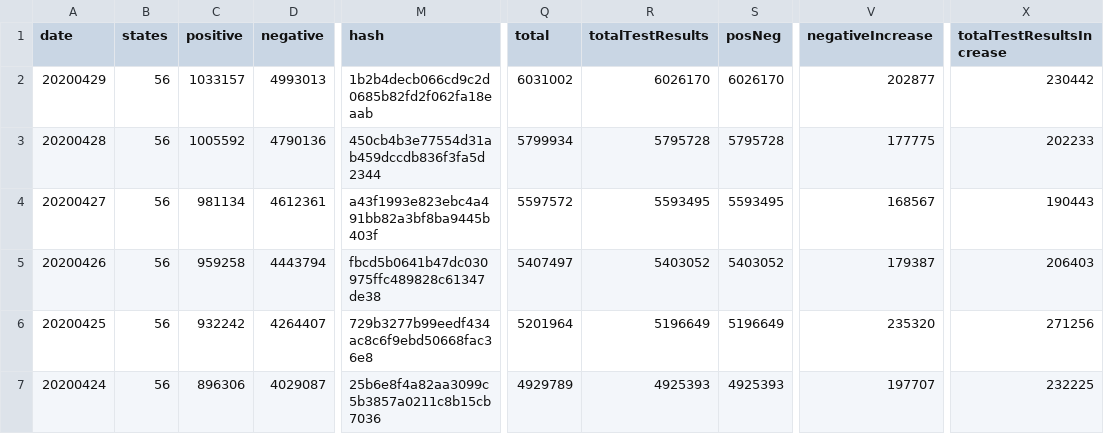
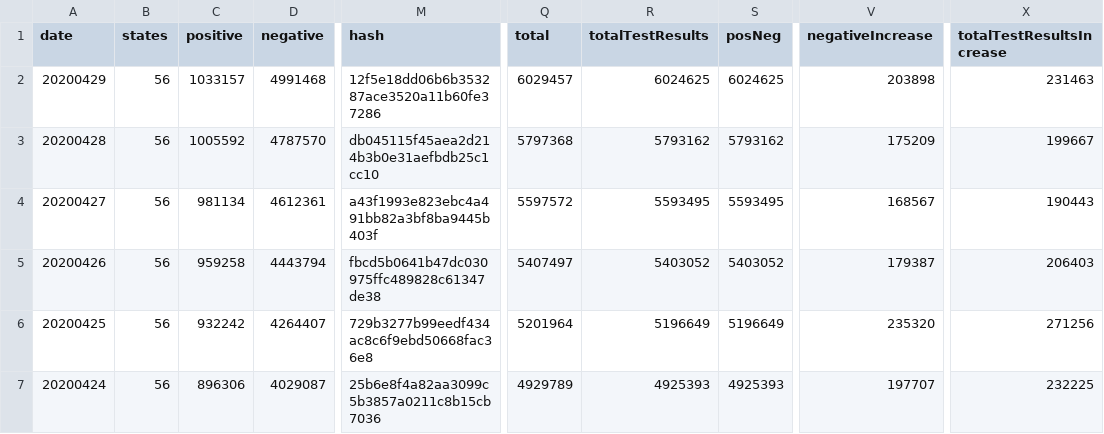
Before and after one commit to thoo/covid-tracking-data, a CSV file: data/us_daily.csv, drawn as a sheet; only a part is shown, gaps mark what is left out; the diff names each change by its address in the sheet, - before the commit and + after, or states it on an @@ line.

```diff
--- a/data/us_daily.csv
+++ b/data/us_daily.csv
-D2 (negative): 4993013
+D2 (negative): 4991468
-M2 (hash): 1b2b4decb066cd9c2d0685b82fd2f062fa18eaab
+M2 (hash): 12f5e18dd06b6b353287ace3520a11b60fe37286
-Q2 (total): 6031002
+Q2 (total): 6029457
-R2 (totalTestResults): 6026170
+R2 (totalTestResults): 6024625
-S2 (posNeg): 6026170
+S2 (posNeg): 6024625
-V2 (negativeIncrease): 202877
+V2 (negativeIncrease): 203898
-X2 (totalTestResultsIncrease): 230442
+X2 (totalTestResultsIncrease): 231463
-D3 (negative): 4790136
+D3 (negative): 4787570
-M3 (hash): 450cb4b3e77554d31ab459dccdb836f3fa5d2344
+M3 (hash): db045115f45aea2d214b3b0e31aefbdb25c1cc10
-Q3 (total): 5799934
+Q3 (total): 5797368
-R3 (totalTestResults): 5795728
+R3 (totalTestResults): 5793162
-S3 (posNeg): 5795728
+S3 (posNeg): 5793162
-V3 (negativeIncrease): 177775
+V3 (negativeIncrease): 175209
-X3 (totalTestResultsIncrease): 202233
+X3 (totalTestResultsIncrease): 199667
```
Also changed, not shown: data/states_daily_4pm_et.csv, data/states_info.csv.
